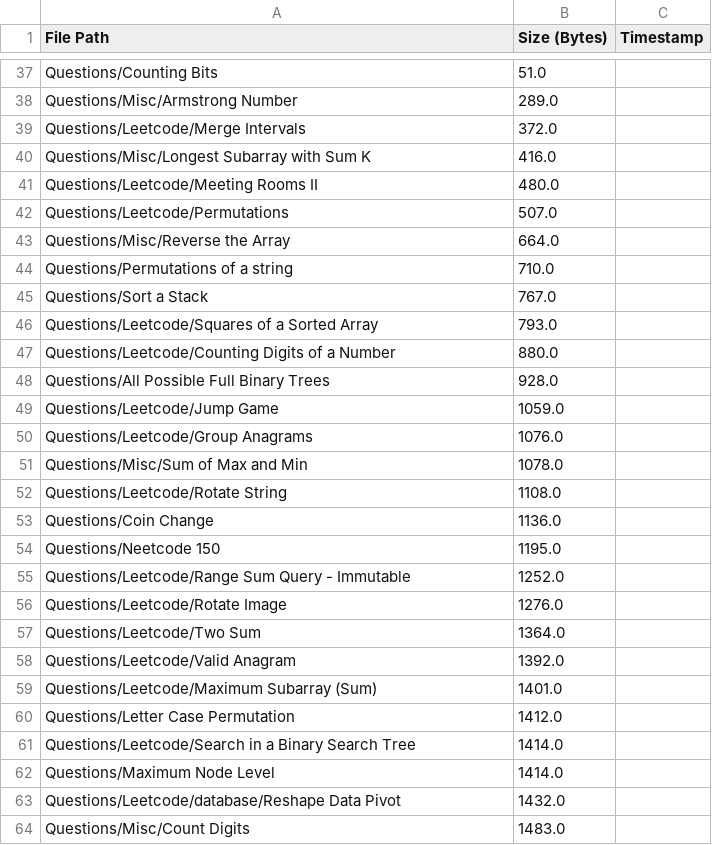
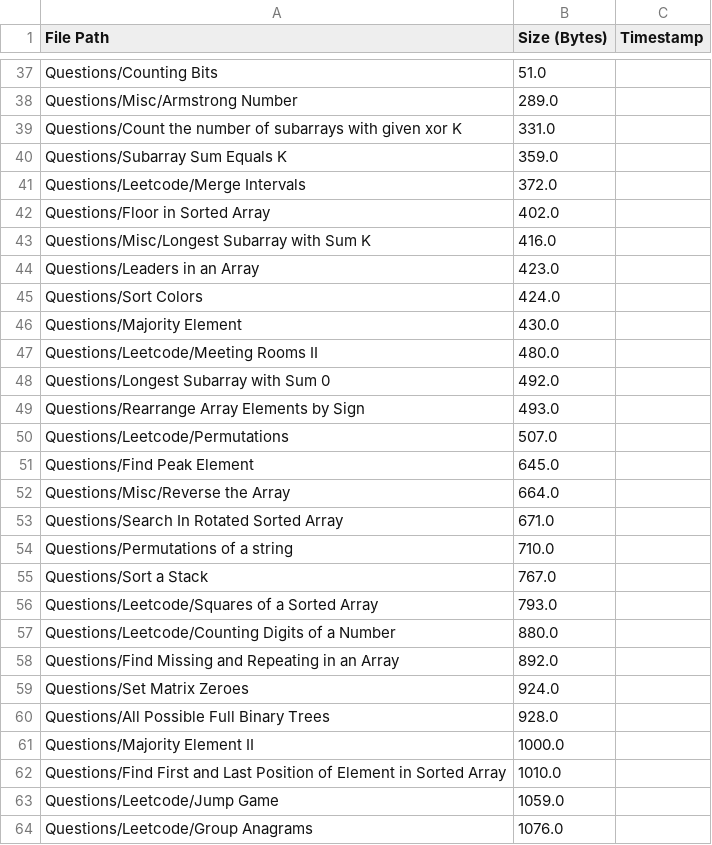
Before and after one commit to AyanRuzdan/cse-material, a CSV file: questions.csv, drawn as a sheet; only a part is shown, gaps mark what is left out; the shorter side is filled out with more unchanged rows; the diff covers the shown part only.

```diff
--- a/questions.csv
+++ b/questions.csv
@@ -38,7 +38,17 @@ Questions/Counting Bits,51.0,
 Questions/Misc/Armstrong Number,289.0,
+Questions/Count the number of subarrays with given xor K,331.0,
+Questions/Subarray Sum Equals K,359.0,
 Questions/Leetcode/Merge Intervals,372.0,
+Questions/Floor in Sorted Array,402.0,
 Questions/Misc/Longest Subarray with Sum K,416.0,
+Questions/Leaders in an Array,423.0,
+Questions/Sort Colors,424.0,
+Questions/Majority Element,430.0,
 Questions/Leetcode/Meeting Rooms II,480.0,
+Questions/Longest Subarray with Sum 0,492.0,
+Questions/Rearrange Array Elements by Sign,493.0,
 Questions/Leetcode/Permutations,507.0,
+Questions/Find Peak Element,645.0,
 Questions/Misc/Reverse the Array,664.0,
+Questions/Search In Rotated Sorted Array,671.0,
 Questions/Permutations of a string,710.0,
@@ -47,3 +57,7 @@ Questions/Leetcode/Squares of a Sorted Array,793.0,
 Questions/Leetcode/Counting Digits of a Number,880.0,
+Questions/Find Missing and Repeating in an Array,892.0,
+Questions/Set Matrix Zeroes,924.0,
 Questions/All Possible Full Binary Trees,928.0,
+Questions/Majority Element II,1000.0,
+Questions/Find First and Last Position of Element in Sorted Array,1010.0,
 Questions/Leetcode/Jump Game,1059.0,
```
Also changed, not shown: 1 added row and 1 edited cell elsewhere in this file, notes.csv.
